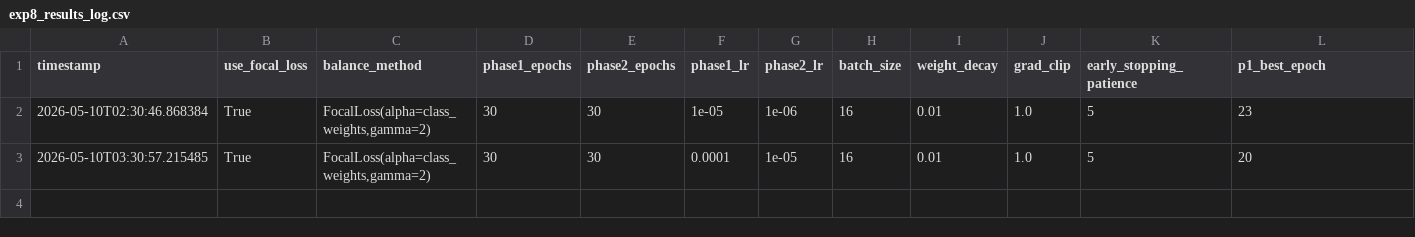
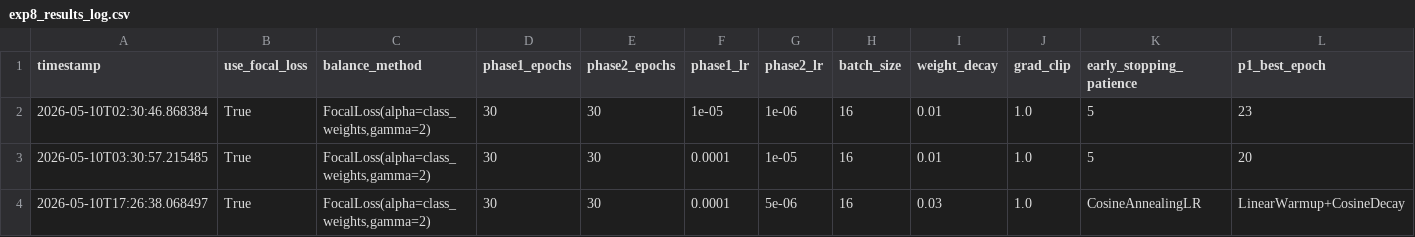
Before and after one commit to mahadmubashir/AML_CW, a CSV file: outputs/vit_b16_exp8/exp8_results_log.csv, drawn as a sheet; only a part is shown; rows hold the shown columns only; the diff names each change by its address in the sheet, - before the commit and + after, or states it on an @@ line.

```diff
--- a/outputs/vit_b16_exp8/exp8_results_log.csv
+++ b/outputs/vit_b16_exp8/exp8_results_log.csv
+row 4: 2026-05-10T17:26:38.068497 | True | FocalLoss(alpha=class_weights,gamma=2) | 30 | 30 | 0.0001 | 5e-06 | 16 | 0.03 | 1.0 | CosineAnnealingLR | LinearWarmup+CosineDecay
```
Also changed, not shown: 12 other files.
